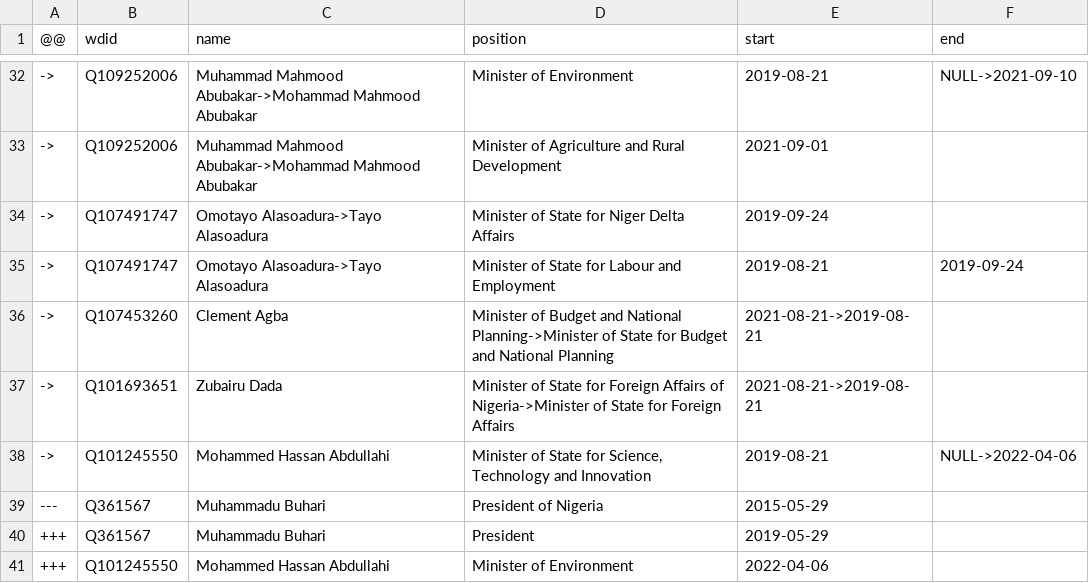
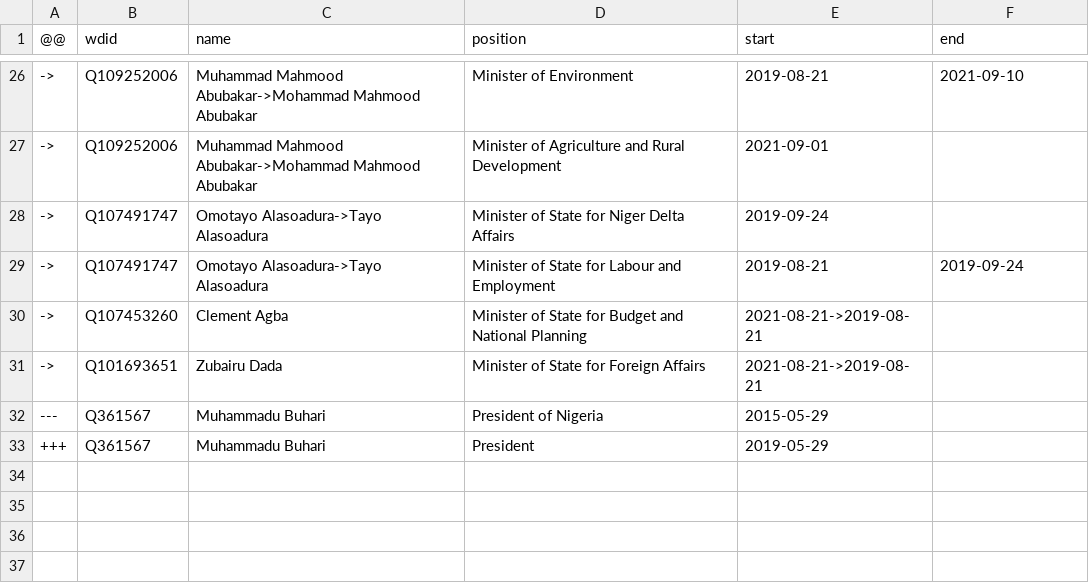
Before and after one commit to every-politician-scrapers/nigeria, a CSV file: sources/cabinet-buhari-2/diff.csv, drawn as a sheet; only a part is shown, gaps mark what is left out; the diff covers the shown part only.

```diff
--- a/sources/cabinet-buhari-2/diff.csv
+++ b/sources/cabinet-buhari-2/diff.csv
@@ -32,2 +26,2 @@
-->,Q109252006,Muhammad Mahmood Abubakar->Mohammad Mahmood Abubakar,Minister of Environment,2019-08-21,NULL->2021-09-10
+->,Q109252006,Muhammad Mahmood Abubakar->Mohammad Mahmood Abubakar,Minister of Environment,2019-08-21,2021-09-10
 ->,Q109252006,Muhammad Mahmood Abubakar->Mohammad Mahmood Abubakar,Minister of Agriculture and Rural Development,2021-09-01,
@@ -35,7 +29,5 @@
 ->,Q107491747,Omotayo Alasoadura->Tayo Alasoadura,Minister of State for Labour and Employment,2019-08-21,2019-09-24
-->,Q107453260,Clement Agba,Minister of Budget and National Planning->Minister of State for Budget and National Planning,2021-08-21->2019-08-21,
-->,Q101693651,Zubairu Dada,Minister of State for Foreign Affairs of Nigeria->Minister of State for Foreign Affairs,2021-08-21->2019-08-21,
-->,Q101245550,Mohammed Hassan Abdullahi,"Minister of State for Science, Technology and Innovation",2019-08-21,NULL->2022-04-06
+->,Q107453260,Clement Agba,Minister of State for Budget and National Planning,2021-08-21->2019-08-21,
+->,Q101693651,Zubairu Dada,Minister of State for Foreign Affairs,2021-08-21->2019-08-21,
 ---,Q361567,Muhammadu Buhari,President of Nigeria,2015-05-29,
 +++,Q361567,Muhammadu Buhari,President,2019-05-29,
-+++,Q101245550,Mohammed Hassan Abdullahi,Minister of Environment,2022-04-06,
```
Also changed, not shown: 1 added row, 7 removed rows and 14 edited cells elsewhere in this file, sources/cabinet-buhari-2/scraped.csv, sources/cabinet-buhari-2/wikidata.csv.
